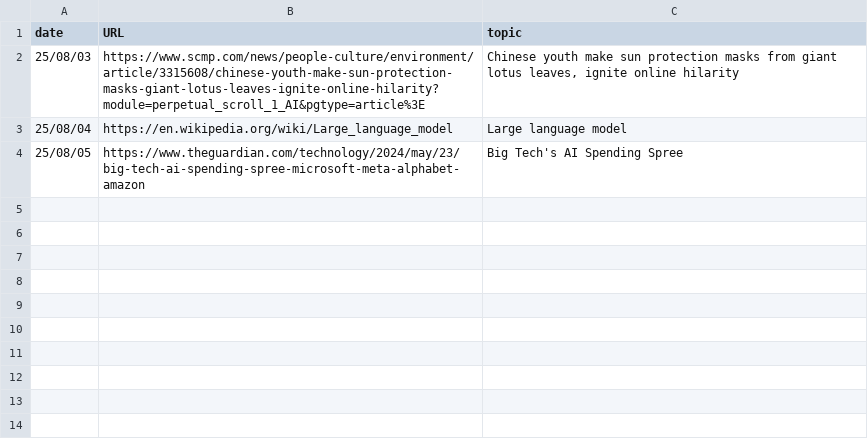
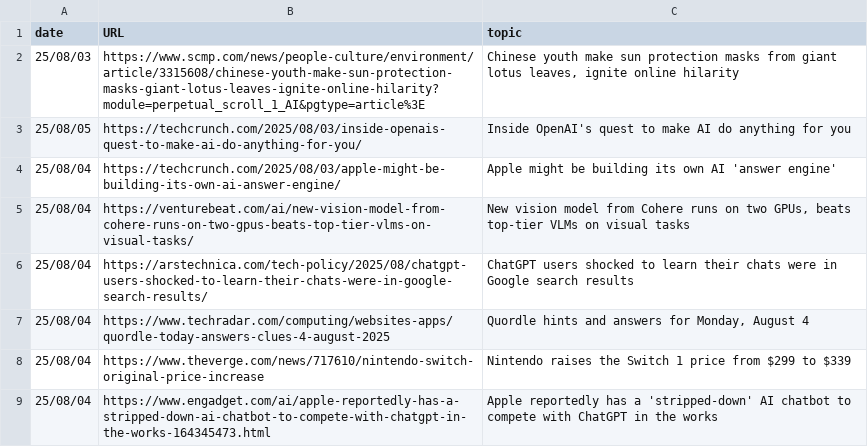
Before and after one commit to cheoljoo/cheoljoo.github.io, a CSV file: database.csv, drawn as a sheet.

```diff
--- a/database.csv
+++ b/database.csv
@@ -2,3 +2,8 @@ date,URL,topic
 25/08/03,https://www.scmp.com/news/people-culture/environment/article/3315608/chinese-youth-make-sun-protection-masks-giant-lotus-leaves-ignite-online-hilarity?module=perpetual_scroll_1_AI&pgtype=article%3E,"Chinese youth make sun protection masks from giant lotus leaves, ignite online hilarity"
-25/08/04,https://en.wikipedia.org/wiki/Large_language_model,"Large language model"
-25/08/05,https://www.theguardian.com/technology/2024/may/23/big-tech-ai-spending-spree-microsoft-meta-alphabet-amazon,"Big Tech's AI Spending Spree"
+25/08/05,https://techcrunch.com/2025/08/03/inside-openais-quest-to-make-ai-do-anything-for-you/,"Inside OpenAI's quest to make AI do anything for you"
+25/08/04,https://techcrunch.com/2025/08/03/apple-might-be-building-its-own-ai-answer-engine/,"Apple might be building its own AI 'answer engine'"
+25/08/04,https://venturebeat.com/ai/new-vision-model-from-cohere-runs-on-two-gpus-beats-top-tier-vlms-on-visual-tasks/,"New vision model from Cohere runs on two GPUs, beats top-tier VLMs on visual tasks"
+25/08/04,https://arstechnica.com/tech-policy/2025/08/chatgpt-users-shocked-to-learn-their-chats-were-in-google-search-results/,"ChatGPT users shocked to learn their chats were in Google search results"
+25/08/04,https://www.techradar.com/computing/websites-apps/quordle-today-answers-clues-4-august-2025,"Quordle hints and answers for Monday, August 4"
+25/08/04,https://www.theverge.com/news/717610/nintendo-switch-original-price-increase,"Nintendo raises the Switch 1 price from $299 to $339"
+25/08/04,https://www.engadget.com/ai/apple-reportedly-has-a-stripped-down-ai-chatbot-to-compete-with-chatgpt-in-the-works-164345473.html,"Apple reportedly has a 'stripped-down' AI chatbot to compete with ChatGPT in the works"
```
Also changed, not shown: 5 other files.
